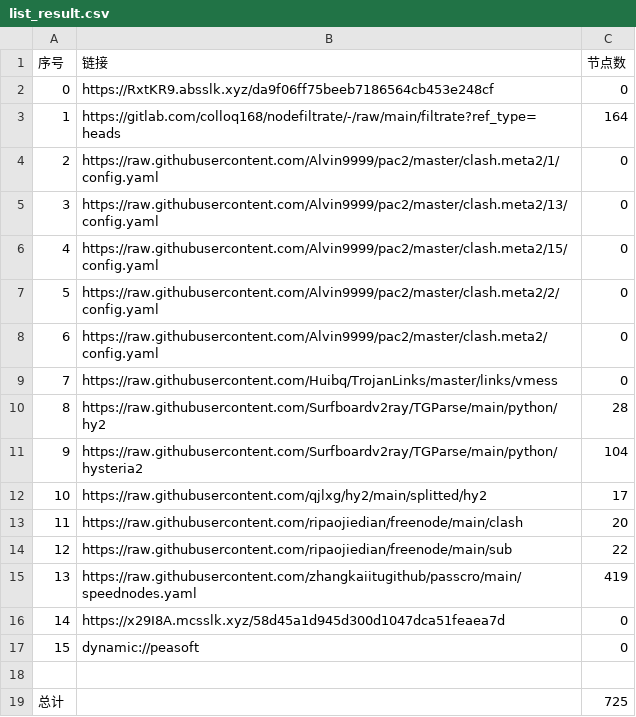
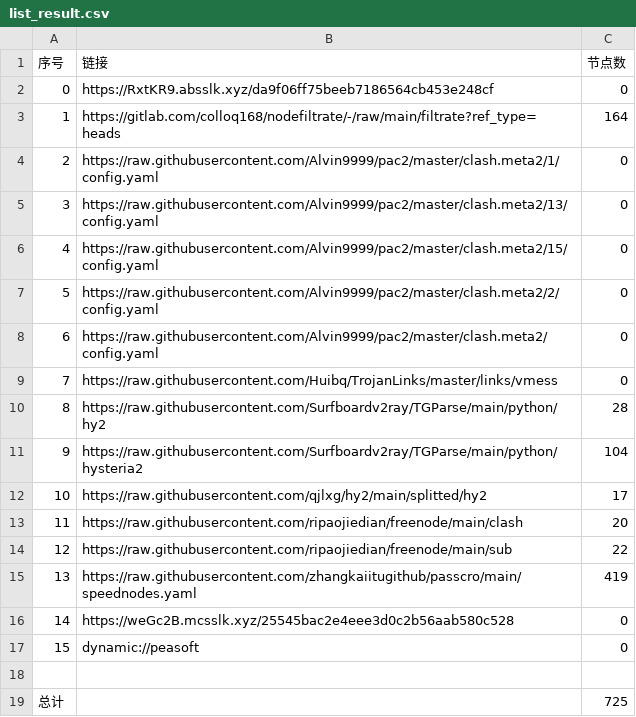
Before and after one commit to akflytiger/AutoMergePublicNodes, a CSV file: list_result.csv, drawn as a sheet.

```diff
--- a/list_result.csv
+++ b/list_result.csv
@@ -15,3 +15,3 @@
 13,https://raw.githubusercontent.com/zhangkaiitugithub/passcro/main/speednodes.yaml,419
-14,https://x29I8A.mcsslk.xyz/58d45a1d945d300d1047dca51feaea7d,0
+14,https://weGc2B.mcsslk.xyz/25545bac2e4eee3d0c2b56aab580c528,0
 15,dynamic://peasoft,0
```
Also changed, not shown: 5 other files.
